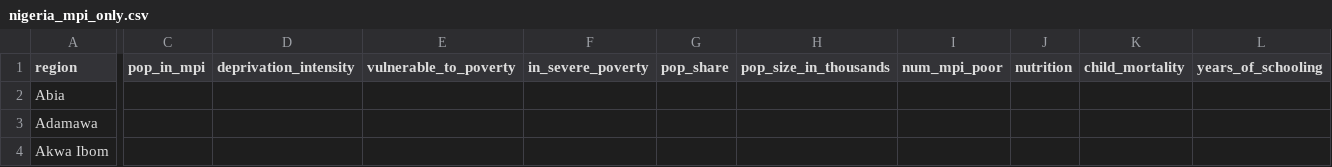
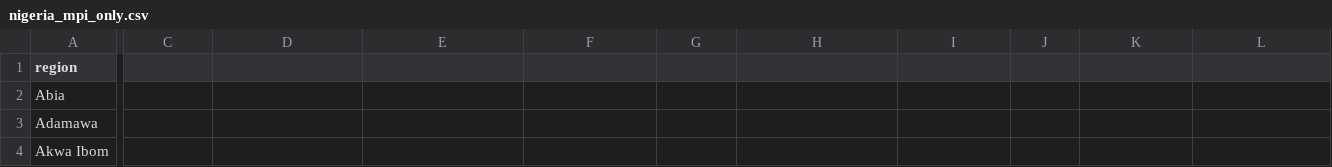
Before and after one commit to FinnLeh/Bachelor_Thesis, a CSV file: Nigeria/nigeria_mpi_only.csv, drawn as a sheet; only a part is shown, gaps mark what is left out; the diff covers the shown part only; the diff names each change by its address in the sheet, - before the commit and + after, or states it on an @@ line.

```diff
--- a/Nigeria/nigeria_mpi_only.csv
+++ b/Nigeria/nigeria_mpi_only.csv
-C1: pop_in_mpi
+C1: (empty)
-D1: deprivation_intensity
+D1: (empty)
-E1: vulnerable_to_poverty
+E1: (empty)
-F1: in_severe_poverty
+F1: (empty)
-G1: pop_share
+G1: (empty)
-H1: pop_size_in_thousands
+H1: (empty)
-I1: num_mpi_poor
+I1: (empty)
-J1: nutrition
+J1: (empty)
-K1: child_mortality
+K1: (empty)
-L1: years_of_schooling
+L1: (empty)
```
Also changed, not shown: 7 edited cells elsewhere in this file, 5 other files.
